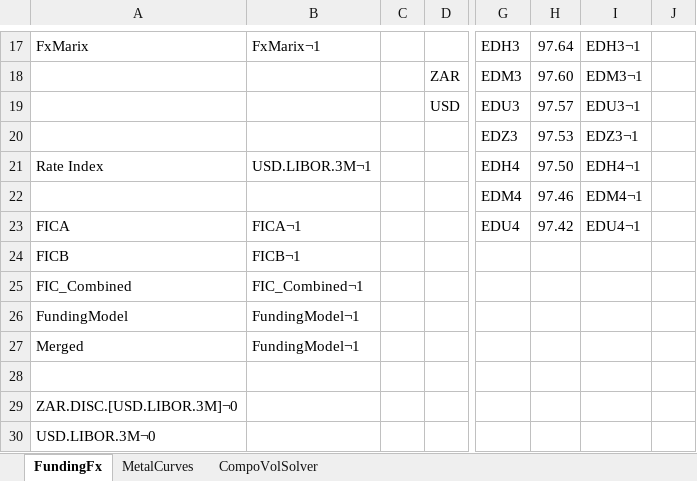
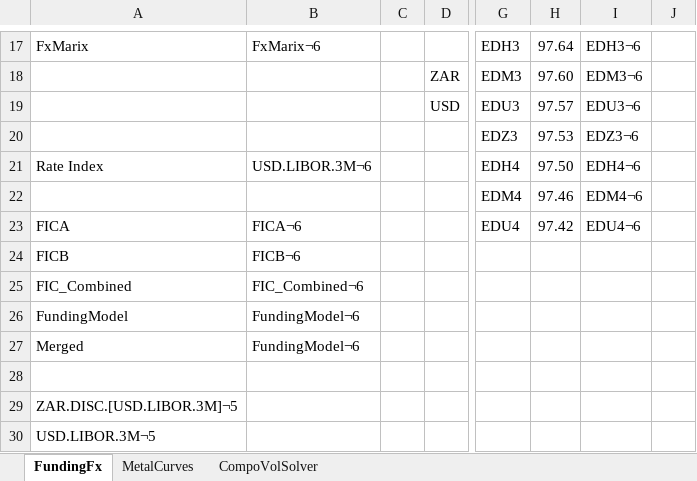
Before and after one commit to cetusfinance/qwack, an Excel workbook: examples/Qwack - CompositeVolMCExample.xlsx, sheet FundingFx, drawn as a sheet; only a part is shown, gaps mark what is left out; values as stored, in another font and other column widths than the file's, no borders; the diff covers the shown part only; the diff names each change by its address in the sheet, - before the commit and + after, or states it on an @@ line.

```diff
--- a/examples/Qwack - CompositeVolMCExample.xlsx (sheet FundingFx)
+++ b/examples/Qwack - CompositeVolMCExample.xlsx (sheet FundingFx)
-B17: FxMarix¬1
+B17: FxMarix¬6
-I17: EDH3¬1
+I17: EDH3¬6
-I18: EDM3¬1
+I18: EDM3¬6
-I19: EDU3¬1
+I19: EDU3¬6
-I20: EDZ3¬1
+I20: EDZ3¬6
-B21: USD.LIBOR.3M¬1
+B21: USD.LIBOR.3M¬6
-I21: EDH4¬1
+I21: EDH4¬6
-I22: EDM4¬1
+I22: EDM4¬6
-B23: FICA¬1
+B23: FICA¬6
-I23: EDU4¬1
+I23: EDU4¬6
-B24: FICB¬1
+B24: FICB¬6
-B25: FIC_Combined¬1
+B25: FIC_Combined¬6
-B26:B27: FundingModel¬1
+B26:B27: FundingModel¬6
-A29: ZAR.DISC.[USD.LIBOR.3M]¬0
+A29: ZAR.DISC.[USD.LIBOR.3M]¬5
-A30: USD.LIBOR.3M¬0
+A30: USD.LIBOR.3M¬5
```
Also changed, not shown: 32 edited cells elsewhere in this sheet, sheet CompoVolSolver, sheet MetalCurves.
